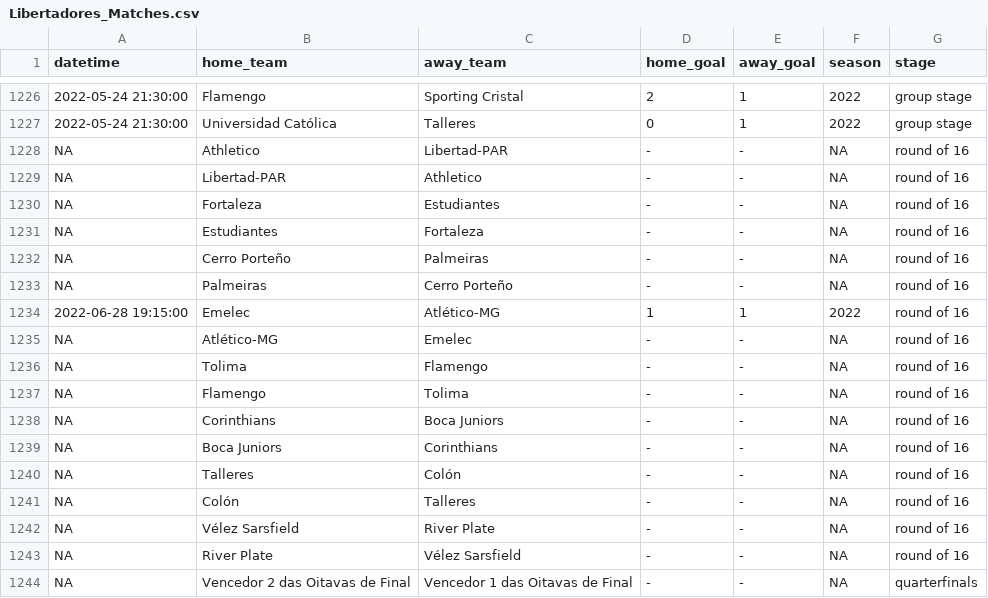
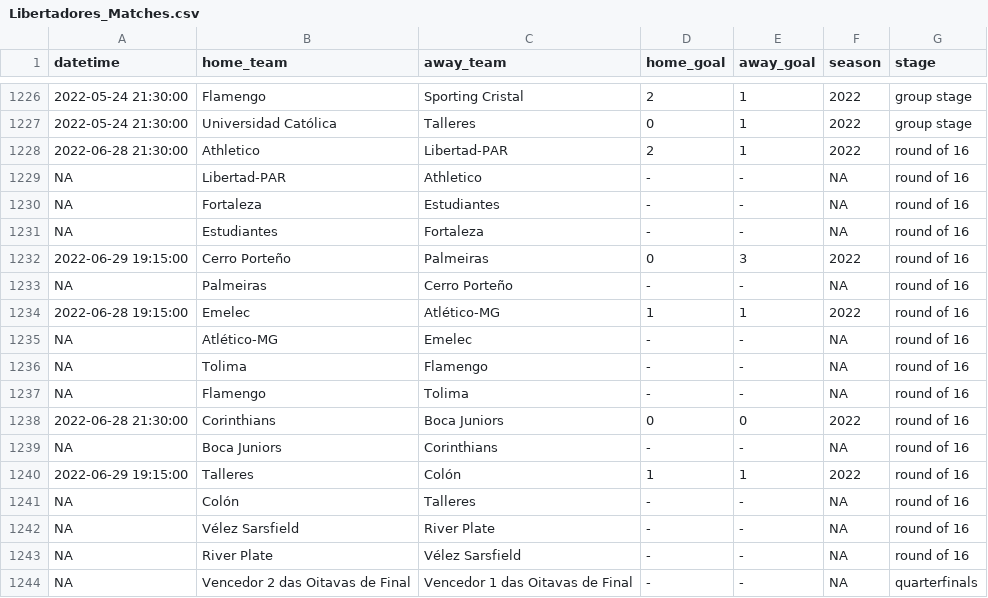
Before and after one commit to ricardo-mattoss/Brazilian-Soccer-Data, a CSV file: Data/Libertadores_Matches.csv, drawn as a sheet; only a part is shown, gaps mark what is left out.

```diff
--- a/Data/Libertadores_Matches.csv
+++ b/Data/Libertadores_Matches.csv
@@ -1227,3 +1227,3 @@
 2022-05-24 21:30:00,"Universidad Católica","Talleres","0","1",2022,"group stage"
-NA,"Athletico","Libertad-PAR","-","-",NA,"round of 16"
+2022-06-28 21:30:00,"Athletico","Libertad-PAR","2","1",2022,"round of 16"
 NA,"Libertad-PAR","Athletico","-","-",NA,"round of 16"
@@ -1231,3 +1231,3 @@ NA,"Fortaleza","Estudiantes","-","-",NA,"round of 16"
 NA,"Estudiantes","Fortaleza","-","-",NA,"round of 16"
-NA,"Cerro Porteño","Palmeiras","-","-",NA,"round of 16"
+2022-06-29 19:15:00,"Cerro Porteño","Palmeiras","0","3",2022,"round of 16"
 NA,"Palmeiras","Cerro Porteño","-","-",NA,"round of 16"
@@ -1237,5 +1237,5 @@ NA,"Tolima","Flamengo","-","-",NA,"round of 16"
 NA,"Flamengo","Tolima","-","-",NA,"round of 16"
-NA,"Corinthians","Boca Juniors","-","-",NA,"round of 16"
+2022-06-28 21:30:00,"Corinthians","Boca Juniors","0","0",2022,"round of 16"
 NA,"Boca Juniors","Corinthians","-","-",NA,"round of 16"
-NA,"Talleres","Colón","-","-",NA,"round of 16"
+2022-06-29 19:15:00,"Talleres","Colón","1","1",2022,"round of 16"
 NA,"Colón","Talleres","-","-",NA,"round of 16"
```
